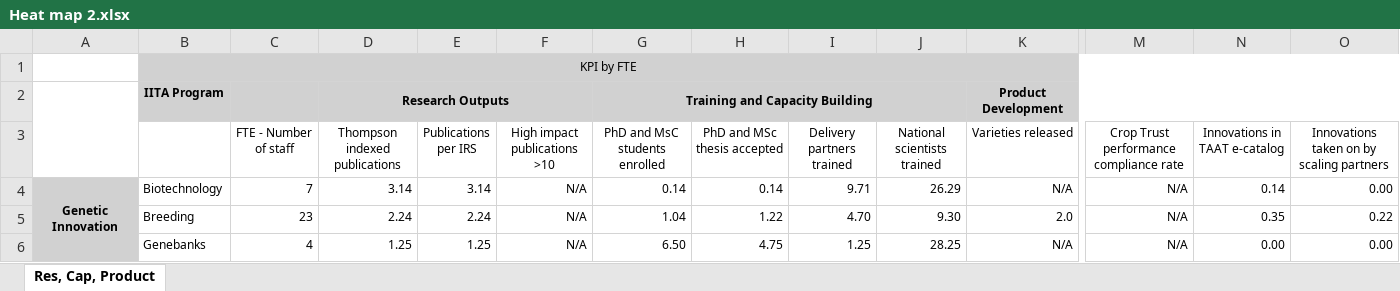
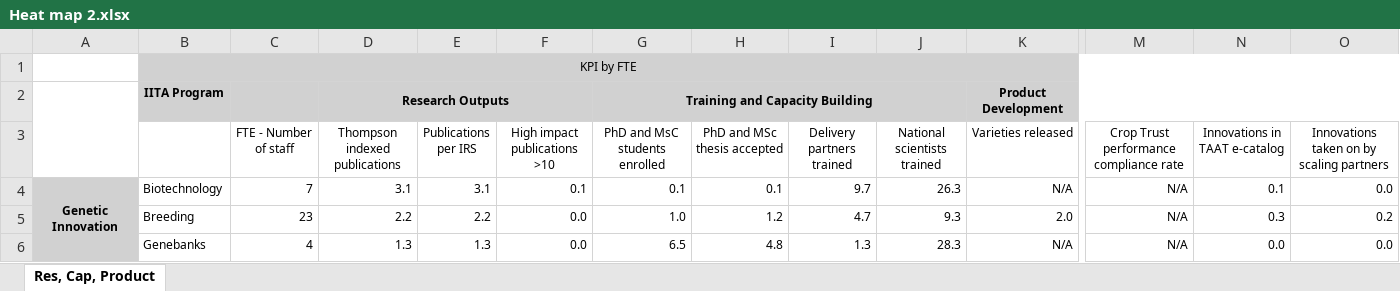
Before and after one commit to AalekhD/Dashboard_IITA_KPI, an Excel workbook: data/Heat map 2.xlsx, sheet Res, Cap, Product, drawn as a sheet; only a part is shown, gaps mark what is left out; values as stored, in another font and other column widths than the file's, no borders; conditional formats not drawn; ↵ is a line break in a cell; the diff covers the shown part only; the diff names each change by its address in the sheet, - before the commit and + after, or states it on an @@ line.

```diff
--- a/data/Heat map 2.xlsx (sheet Res, Cap, Product)
+++ b/data/Heat map 2.xlsx (sheet Res, Cap, Product)
-C3: FTE - Number ↵ of staff
+C3: FTE - Number of staff
-D4 (Thompson indexed publications): 3.14
+D4 (Thompson indexed publications): 3.1
-E4 (Publications per IRS): 3.14
+E4 (Publications per IRS): 3.1
-F4 (High impact publications >10): N/A
+F4 (High impact publications >10): 0.1
-G4 (PhD and MsC students enrolled): 0.14
+G4 (PhD and MsC students enrolled): 0.1
-H4 (PhD and MSc thesis accepted): 0.14
+H4 (PhD and MSc thesis accepted): 0.1
-I4 (Delivery partners trained): 9.71
+I4 (Delivery partners trained): 9.7
-J4 (National scientists trained): 26.29
+J4 (National scientists trained): 26.3
-N4 (Innovations in TAAT e-catalog): 0.14
+N4 (Innovations in TAAT e-catalog): 0.1
-O4: 0.00
+O4: 0.0
-D5 (Thompson indexed publications): 2.24
+D5 (Thompson indexed publications): 2.2
-E5 (Publications per IRS): 2.24
+E5 (Publications per IRS): 2.2
-F5:F6 (High impact publications >10): N/A
+F5:F6 (High impact publications >10): 0.0
-G5 (PhD and MsC students enrolled): 1.04
+G5 (PhD and MsC students enrolled): 1.0
-H5 (PhD and MSc thesis accepted): 1.22
+H5 (PhD and MSc thesis accepted): 1.2
-I5 (Delivery partners trained): 4.70
+I5 (Delivery partners trained): 4.7
-J5 (National scientists trained): 9.30
+J5 (National scientists trained): 9.3
-N5 (Innovations in TAAT e-catalog): 0.35
+N5 (Innovations in TAAT e-catalog): 0.3
-O5: 0.22
+O5: 0.2
-D6 (Thompson indexed publications): 1.25
+D6 (Thompson indexed publications): 1.3
-E6 (Publications per IRS): 1.25
+E6 (Publications per IRS): 1.3
-G6 (PhD and MsC students enrolled): 6.50
+G6 (PhD and MsC students enrolled): 6.5
-H6 (PhD and MSc thesis accepted): 4.75
+H6 (PhD and MSc thesis accepted): 4.8
-I6 (Delivery partners trained): 1.25
+I6 (Delivery partners trained): 1.3
-J6 (National scientists trained): 28.25
+J6 (National scientists trained): 28.3
-N6 (Innovations in TAAT e-catalog): 0.00
+N6 (Innovations in TAAT e-catalog): 0.0
-O6: 0.00
+O6: 0.0
```
Also changed, not shown: 100 edited cells elsewhere in this sheet, data/Heat map 1.xlsx, data/Heat map 3.xlsx, 3 other files.
